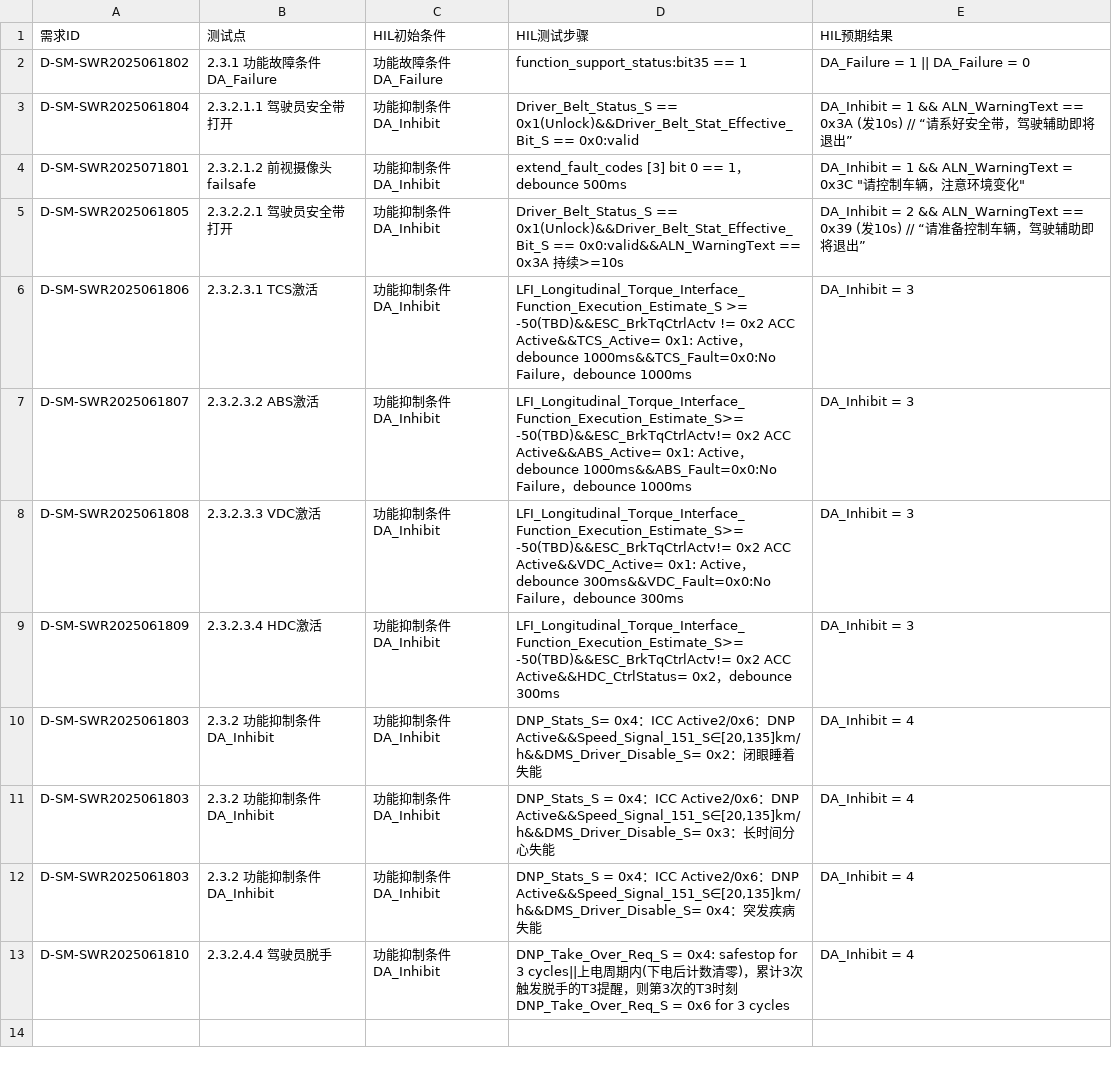
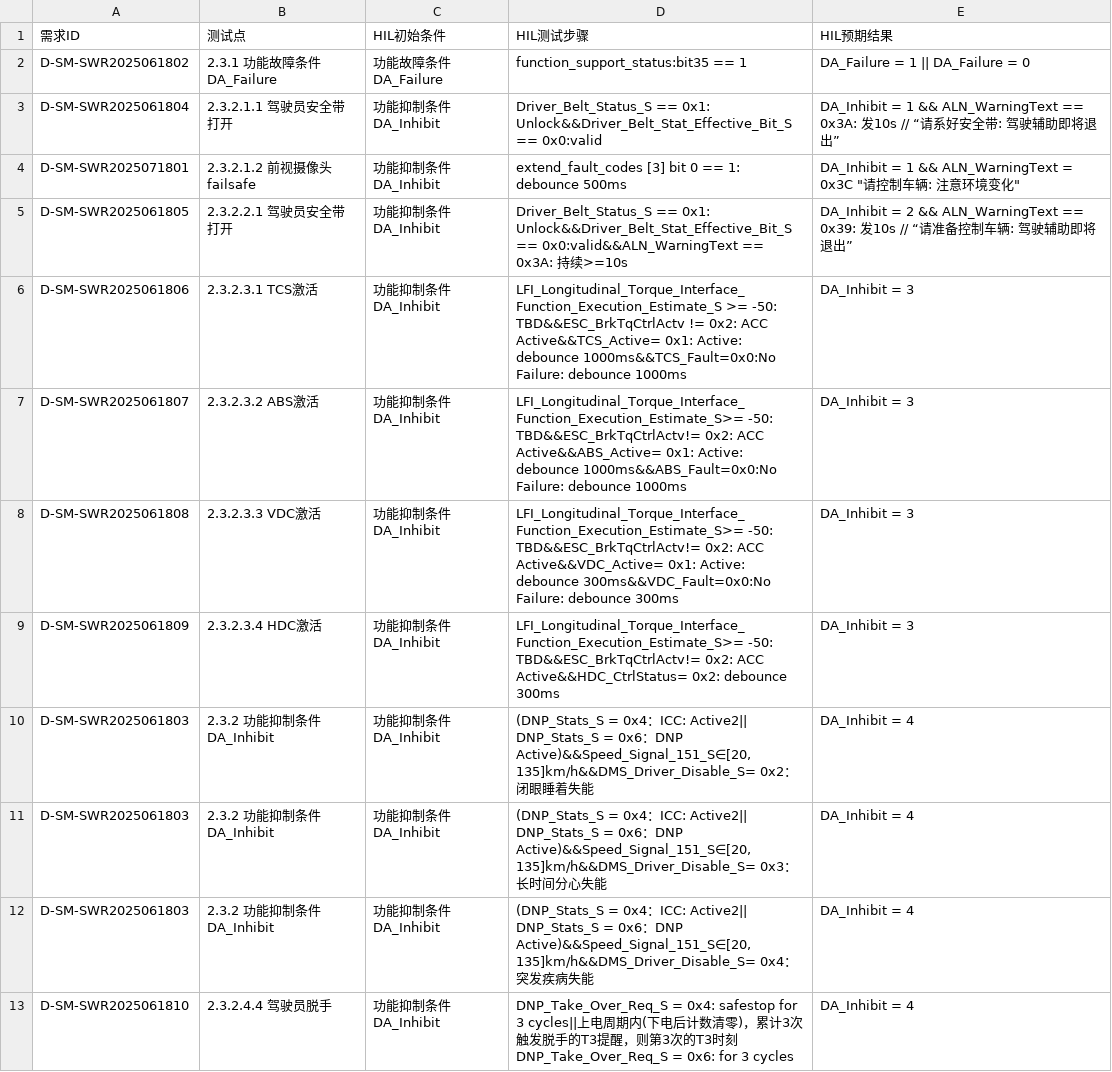
Before and after one commit to XT-hope/XT-hope, a CSV file: docs/DA_table.csv, drawn as a sheet.

```diff
--- a/docs/DA_table.csv
+++ b/docs/DA_table.csv
@@ -2,12 +2,12 @@
 D-SM-SWR2025061802,2.3.1 功能故障条件 DA_Failure,功能故障条件 DA_Failure,function_support_status:bit35 == 1,DA_Failure = 1 || DA_Failure = 0
-D-SM-SWR2025061804,2.3.2.1.1 驾驶员安全带打开,功能抑制条件 DA_Inhibit,Driver_Belt_Status_S == 0x1(Unlock)&&Driver_Belt_Stat_Effective_Bit_S == 0x0:valid,DA_Inhibit = 1 && ALN_WarningText == 0x3A (发10s) // “请系好安全带，驾驶辅助即将退出”
-D-SM-SWR2025071801,2.3.2.1.2 前视摄像头failsafe,功能抑制条件 DA_Inhibit,extend_fault_codes [3] bit 0 == 1，debounce 500ms,"DA_Inhibit = 1 && ALN_WarningText = 0x3C ""请控制车辆，注意环境变化"""
-D-SM-SWR2025061805,2.3.2.2.1 驾驶员安全带打开,功能抑制条件 DA_Inhibit,Driver_Belt_Status_S == 0x1(Unlock)&&Driver_Belt_Stat_Effective_Bit_S == 0x0:valid&&ALN_WarningText == 0x3A 持续>=10s,DA_Inhibit = 2 && ALN_WarningText == 0x39 (发10s) // “请准备控制车辆，驾驶辅助即将退出”
-D-SM-SWR2025061806,2.3.2.3.1 TCS激活,功能抑制条件 DA_Inhibit,LFI_Longitudinal_Torque_Interface_Function_Execution_Estimate_S >= -50(TBD)&&ESC_BrkTqCtrlActv != 0x2 ACC Active&&TCS_Active= 0x1: Active，debounce 1000ms&&TCS_Fault=0x0:No Failure，debounce 1000ms,DA_Inhibit = 3
-D-SM-SWR2025061807,2.3.2.3.2 ABS激活,功能抑制条件 DA_Inhibit,LFI_Longitudinal_Torque_Interface_Function_Execution_Estimate_S>= -50(TBD)&&ESC_BrkTqCtrlActv!= 0x2 ACC Active&&ABS_Active= 0x1: Active，debounce 1000ms&&ABS_Fault=0x0:No Failure，debounce 1000ms,DA_Inhibit = 3
-D-SM-SWR2025061808,2.3.2.3.3 VDC激活,功能抑制条件 DA_Inhibit,LFI_Longitudinal_Torque_Interface_Function_Execution_Estimate_S>= -50(TBD)&&ESC_BrkTqCtrlActv!= 0x2 ACC Active&&VDC_Active= 0x1: Active，debounce 300ms&&VDC_Fault=0x0:No Failure，debounce 300ms,DA_Inhibit = 3
-D-SM-SWR2025061809,2.3.2.3.4 HDC激活,功能抑制条件 DA_Inhibit,LFI_Longitudinal_Torque_Interface_Function_Execution_Estimate_S>= -50(TBD)&&ESC_BrkTqCtrlActv!= 0x2 ACC Active&&HDC_CtrlStatus= 0x2，debounce 300ms,DA_Inhibit = 3
-D-SM-SWR2025061803,2.3.2 功能抑制条件 DA_Inhibit,功能抑制条件 DA_Inhibit,"DNP_Stats_S= 0x4：ICC Active2/0x6：DNP Active&&Speed_Signal_151_S∈[20,135]km/h&&DMS_Driver_Disable_S= 0x2：闭眼睡着失能",DA_Inhibit = 4
-D-SM-SWR2025061803,2.3.2 功能抑制条件 DA_Inhibit,功能抑制条件 DA_Inhibit,"DNP_Stats_S = 0x4：ICC Active2/0x6：DNP Active&&Speed_Signal_151_S∈[20,135]km/h&&DMS_Driver_Disable_S= 0x3：长时间分心失能",DA_Inhibit = 4
-D-SM-SWR2025061803,2.3.2 功能抑制条件 DA_Inhibit,功能抑制条件 DA_Inhibit,"DNP_Stats_S = 0x4：ICC Active2/0x6：DNP Active&&Speed_Signal_151_S∈[20,135]km/h&&DMS_Driver_Disable_S= 0x4：突发疾病失能",DA_Inhibit = 4
-D-SM-SWR2025061810,2.3.2.4.4 驾驶员脱手,功能抑制条件 DA_Inhibit,DNP_Take_Over_Req_S = 0x4: safestop for 3 cycles||上电周期内(下电后计数清零)，累计3次触发脱手的T3提醒，则第3次的T3时刻 DNP_Take_Over_Req_S = 0x6 for 3 cycles,DA_Inhibit = 4
+D-SM-SWR2025061804,2.3.2.1.1 驾驶员安全带打开,功能抑制条件 DA_Inhibit,Driver_Belt_Status_S == 0x1: Unlock&&Driver_Belt_Stat_Effective_Bit_S == 0x0:valid,DA_Inhibit = 1 && ALN_WarningText == 0x3A: 发10s // “请系好安全带: 驾驶辅助即将退出”
+D-SM-SWR2025071801,2.3.2.1.2 前视摄像头failsafe,功能抑制条件 DA_Inhibit,extend_fault_codes [3] bit 0 == 1: debounce 500ms,"DA_Inhibit = 1 && ALN_WarningText = 0x3C ""请控制车辆: 注意环境变化"""
+D-SM-SWR2025061805,2.3.2.2.1 驾驶员安全带打开,功能抑制条件 DA_Inhibit,Driver_Belt_Status_S == 0x1: Unlock&&Driver_Belt_Stat_Effective_Bit_S == 0x0:valid&&ALN_WarningText == 0x3A: 持续>=10s,DA_Inhibit = 2 && ALN_WarningText == 0x39: 发10s // “请准备控制车辆: 驾驶辅助即将退出”
+D-SM-SWR2025061806,2.3.2.3.1 TCS激活,功能抑制条件 DA_Inhibit,LFI_Longitudinal_Torque_Interface_Function_Execution_Estimate_S >= -50: TBD&&ESC_BrkTqCtrlActv != 0x2: ACC Active&&TCS_Active= 0x1: Active: debounce 1000ms&&TCS_Fault=0x0:No Failure: debounce 1000ms,DA_Inhibit = 3
+D-SM-SWR2025061807,2.3.2.3.2 ABS激活,功能抑制条件 DA_Inhibit,LFI_Longitudinal_Torque_Interface_Function_Execution_Estimate_S>= -50: TBD&&ESC_BrkTqCtrlActv!= 0x2: ACC Active&&ABS_Active= 0x1: Active: debounce 1000ms&&ABS_Fault=0x0:No Failure: debounce 1000ms,DA_Inhibit = 3
+D-SM-SWR2025061808,2.3.2.3.3 VDC激活,功能抑制条件 DA_Inhibit,LFI_Longitudinal_Torque_Interface_Function_Execution_Estimate_S>= -50: TBD&&ESC_BrkTqCtrlActv!= 0x2: ACC Active&&VDC_Active= 0x1: Active: debounce 300ms&&VDC_Fault=0x0:No Failure: debounce 300ms,DA_Inhibit = 3
+D-SM-SWR2025061809,2.3.2.3.4 HDC激活,功能抑制条件 DA_Inhibit,LFI_Longitudinal_Torque_Interface_Function_Execution_Estimate_S>= -50: TBD&&ESC_BrkTqCtrlActv!= 0x2: ACC Active&&HDC_CtrlStatus= 0x2: debounce 300ms,DA_Inhibit = 3
+D-SM-SWR2025061803,2.3.2 功能抑制条件 DA_Inhibit,功能抑制条件 DA_Inhibit,"(DNP_Stats_S = 0x4：ICC: Active2|| DNP_Stats_S = 0x6：DNP Active)&&Speed_Signal_151_S∈[20,135]km/h&&DMS_Driver_Disable_S= 0x2：闭眼睡着失能",DA_Inhibit = 4
+D-SM-SWR2025061803,2.3.2 功能抑制条件 DA_Inhibit,功能抑制条件 DA_Inhibit,"(DNP_Stats_S = 0x4：ICC: Active2|| DNP_Stats_S = 0x6：DNP Active)&&Speed_Signal_151_S∈[20,135]km/h&&DMS_Driver_Disable_S= 0x3：长时间分心失能",DA_Inhibit = 4
+D-SM-SWR2025061803,2.3.2 功能抑制条件 DA_Inhibit,功能抑制条件 DA_Inhibit,"(DNP_Stats_S = 0x4：ICC: Active2|| DNP_Stats_S = 0x6：DNP Active)&&Speed_Signal_151_S∈[20,135]km/h&&DMS_Driver_Disable_S= 0x4：突发疾病失能",DA_Inhibit = 4
+D-SM-SWR2025061810,2.3.2.4.4 驾驶员脱手,功能抑制条件 DA_Inhibit,DNP_Take_Over_Req_S = 0x4: safestop for 3 cycles||上电周期内(下电后计数清零)，累计3次触发脱手的T3提醒，则第3次的T3时刻 DNP_Take_Over_Req_S = 0x6: for 3 cycles,DA_Inhibit = 4
```
Also changed, not shown: 1 other file.
